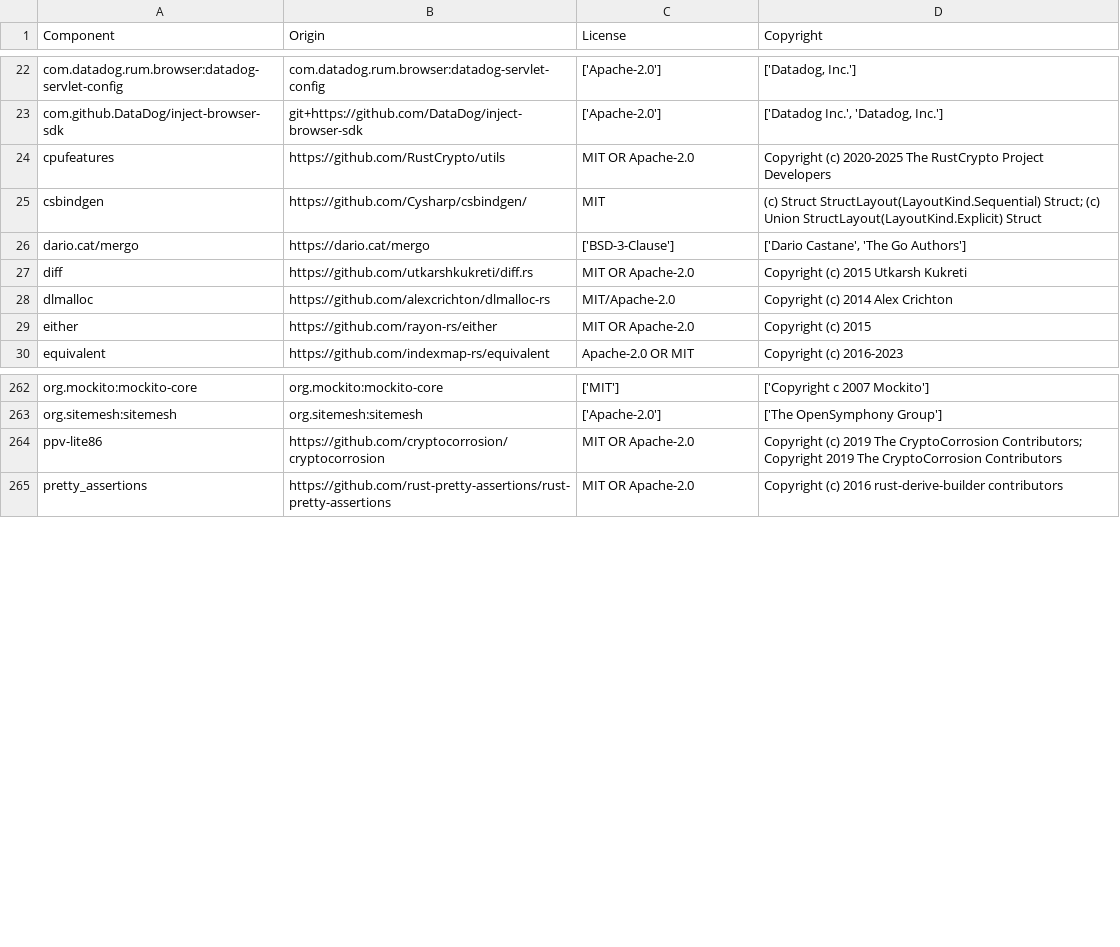
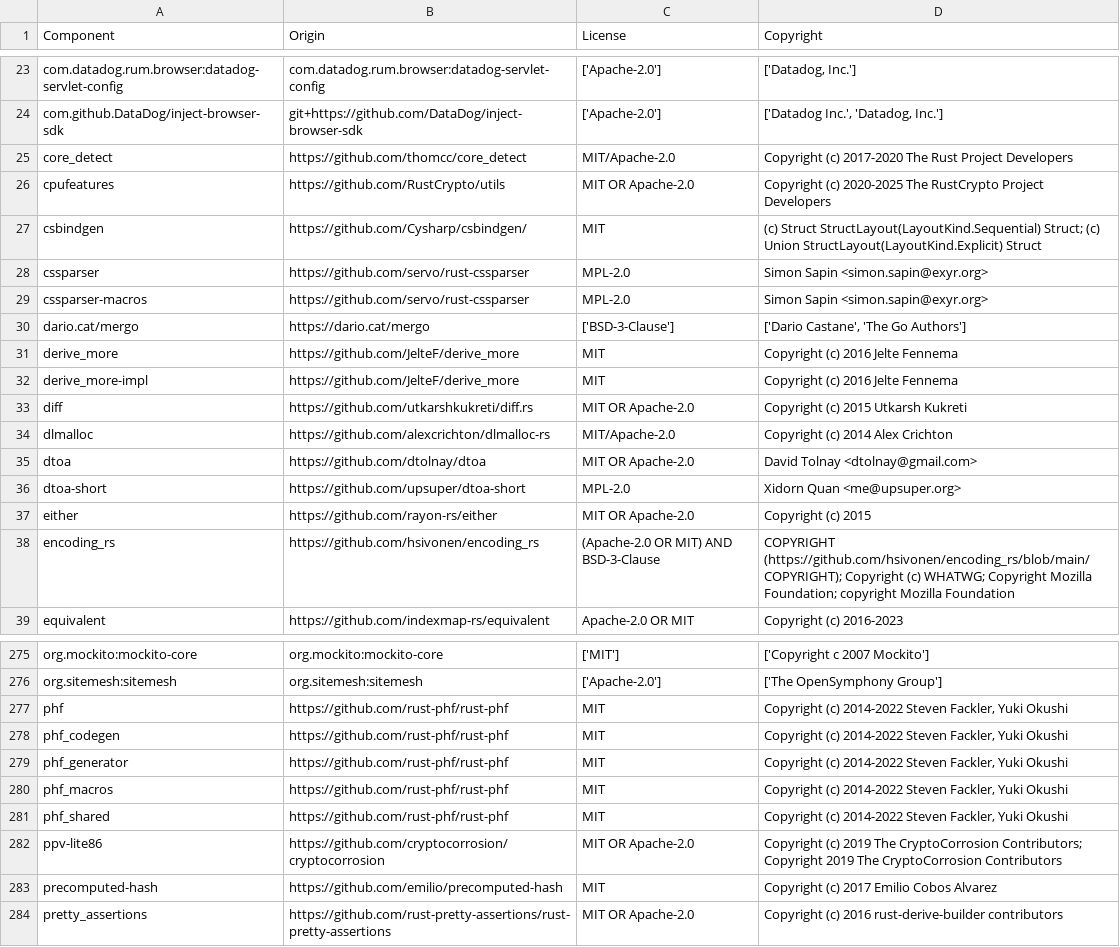
Before and after one commit to DataDog/inject-browser-sdk, a CSV file: LICENSE-3rdparty.csv, drawn as a sheet; only a part is shown, gaps mark what is left out; the diff covers the shown part only.

```diff
--- a/LICENSE-3rdparty.csv
+++ b/LICENSE-3rdparty.csv
@@ -23,8 +24,16 @@
 "com.github.DataDog/inject-browser-sdk","git+https://github.com/DataDog/inject-browser-sdk","['Apache-2.0']","['Datadog Inc.', 'Datadog, Inc.']"
+"core_detect","https://github.com/thomcc/core_detect","MIT/Apache-2.0","Copyright (c) 2017-2020 The Rust Project Developers"
 "cpufeatures","https://github.com/RustCrypto/utils","MIT OR Apache-2.0","Copyright (c) 2020-2025 The RustCrypto Project Developers"
 "csbindgen","https://github.com/Cysharp/csbindgen/","MIT","(c) Struct StructLayout(LayoutKind.Sequential) Struct; (c) Union StructLayout(LayoutKind.Explicit) Struct"
+"cssparser","https://github.com/servo/rust-cssparser","MPL-2.0","Simon Sapin <simon.sapin@exyr.org>"
+"cssparser-macros","https://github.com/servo/rust-cssparser","MPL-2.0","Simon Sapin <simon.sapin@exyr.org>"
 "dario.cat/mergo","https://dario.cat/mergo","['BSD-3-Clause']","['Dario Castane', 'The Go Authors']"
+"derive_more","https://github.com/JelteF/derive_more","MIT","Copyright (c) 2016 Jelte Fennema"
+"derive_more-impl","https://github.com/JelteF/derive_more","MIT","Copyright (c) 2016 Jelte Fennema"
 "diff","https://github.com/utkarshkukreti/diff.rs","MIT OR Apache-2.0","Copyright (c) 2015 Utkarsh Kukreti"
 "dlmalloc","https://github.com/alexcrichton/dlmalloc-rs","MIT/Apache-2.0","Copyright (c) 2014 Alex Crichton"
+"dtoa","https://github.com/dtolnay/dtoa","MIT OR Apache-2.0","David Tolnay <dtolnay@gmail.com>"
+"dtoa-short","https://github.com/upsuper/dtoa-short","MPL-2.0","Xidorn Quan <me@upsuper.org>"
 "either","https://github.com/rayon-rs/either","MIT OR Apache-2.0","Copyright (c) 2015"
+"encoding_rs","https://github.com/hsivonen/encoding_rs","(Apache-2.0 OR MIT) AND BSD-3-Clause","COPYRIGHT (https://github.com/hsivonen/encoding_rs/blob/main/COPYRIGHT); Copyright (c) WHATWG; Copyright Mozilla Foundation; copyright Mozilla Foundation"
 "equivalent","https://github.com/indexmap-rs/equivalent","Apache-2.0 OR MIT","Copyright (c) 2016-2023"
@@ -263,3 +276,9 @@
 "org.sitemesh:sitemesh","org.sitemesh:sitemesh","['Apache-2.0']","['The OpenSymphony Group']"
+"phf","https://github.com/rust-phf/rust-phf","MIT","Copyright (c) 2014-2022 Steven Fackler, Yuki Okushi"
+"phf_codegen","https://github.com/rust-phf/rust-phf","MIT","Copyright (c) 2014-2022 Steven Fackler, Yuki Okushi"
+"phf_generator","https://github.com/rust-phf/rust-phf","MIT","Copyright (c) 2014-2022 Steven Fackler, Yuki Okushi"
+"phf_macros","https://github.com/rust-phf/rust-phf","MIT","Copyright (c) 2014-2022 Steven Fackler, Yuki Okushi"
+"phf_shared","https://github.com/rust-phf/rust-phf","MIT","Copyright (c) 2014-2022 Steven Fackler, Yuki Okushi"
 "ppv-lite86","https://github.com/cryptocorrosion/cryptocorrosion","MIT OR Apache-2.0","Copyright (c) 2019 The CryptoCorrosion Contributors; Copyright 2019 The CryptoCorrosion Contributors"
+"precomputed-hash","https://github.com/emilio/precomputed-hash","MIT","Copyright (c) 2017 Emilio Cobos Alvarez"
 "pretty_assertions","https://github.com/rust-pretty-assertions/rust-pretty-assertions","MIT OR Apache-2.0","Copyright (c) 2016 rust-derive-builder contributors"
```
Also changed, not shown: 16 added rows elsewhere in this file, 15 other files.
